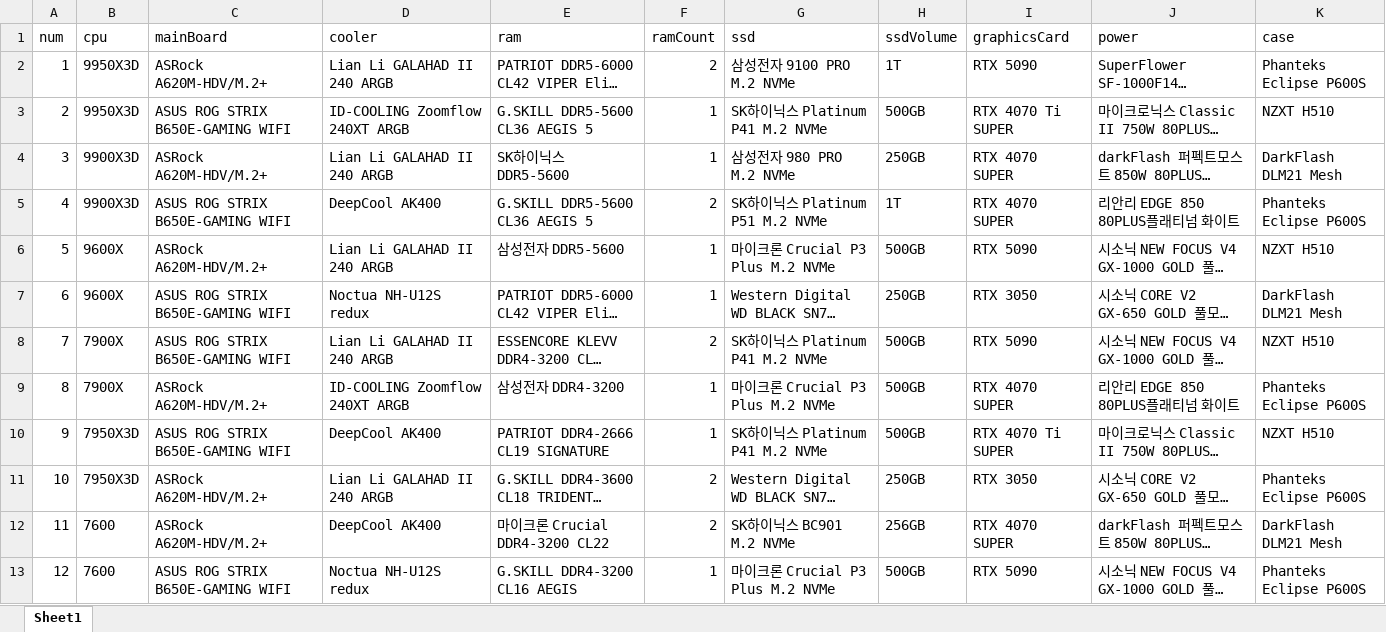
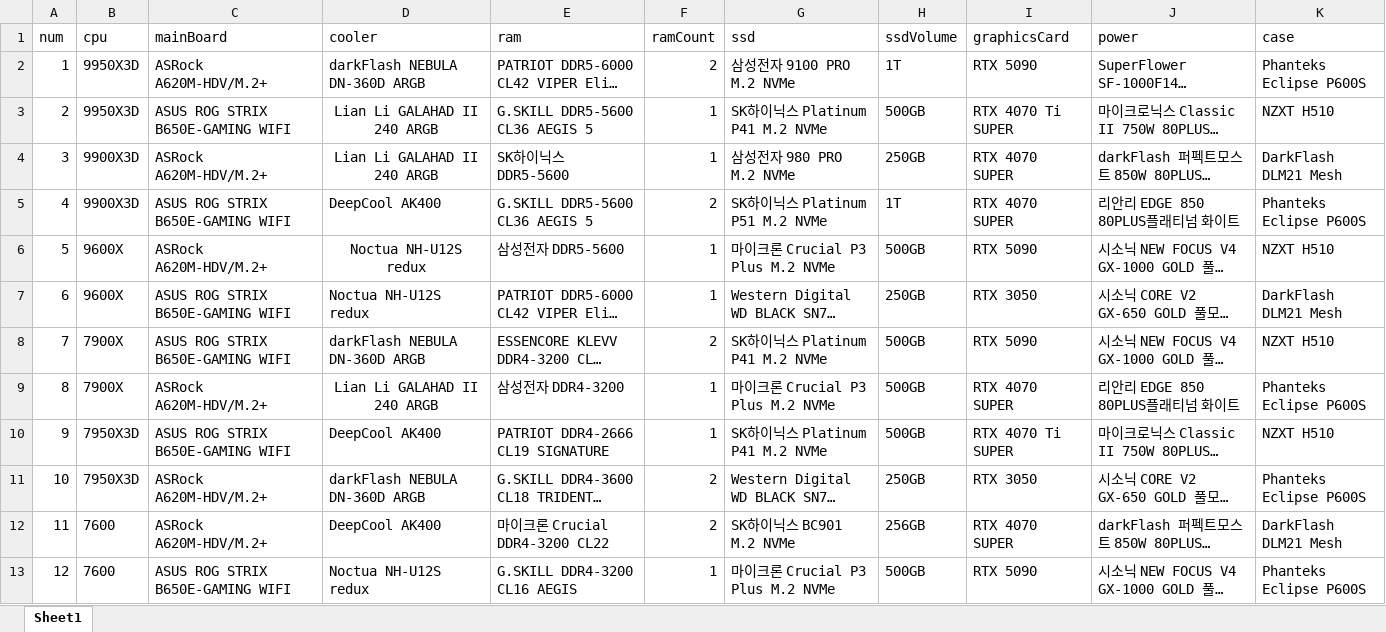
Before and after one commit to DeokDragon/VR_Desktop, an Excel workbook: DB/OrderList.xlsx, sheet Sheet1, drawn as a sheet; only a part is shown; long unchanged cells end in …; values as stored, in another font and other column widths than the file's, no borders; the diff covers the shown part only; the diff names each change by its address in the sheet, - before the commit and + after, or states it on an @@ line.

```diff
--- a/DB/OrderList.xlsx (sheet Sheet1)
+++ b/DB/OrderList.xlsx (sheet Sheet1)
-D2 (cooler): Lian Li GALAHAD II 240 ARGB
+D2 (cooler): darkFlash NEBULA DN-360D ARGB
-D3 (cooler): ID-COOLING Zoomflow 240XT ARGB
+D3 (cooler): Lian Li GALAHAD II 240 ARGB
-D3:D4 alignment: left
+D3:D4 alignment: center
-D6 (cooler): Lian Li GALAHAD II 240 ARGB
+D6 (cooler): Noctua NH-U12S redux
-D6 alignment: left
+D6 alignment: center
-D8 (cooler): Lian Li GALAHAD II 240 ARGB
+D8 (cooler): darkFlash NEBULA DN-360D ARGB
-D9 (cooler): ID-COOLING Zoomflow 240XT ARGB
+D9 (cooler): Lian Li GALAHAD II 240 ARGB
-D9 alignment: left
+D9 alignment: center
-D11 (cooler): Lian Li GALAHAD II 240 ARGB
+D11 (cooler): darkFlash NEBULA DN-360D ARGB
```
Also changed, not shown: 9 edited cells and cell formats elsewhere in this sheet, 4 other files.
